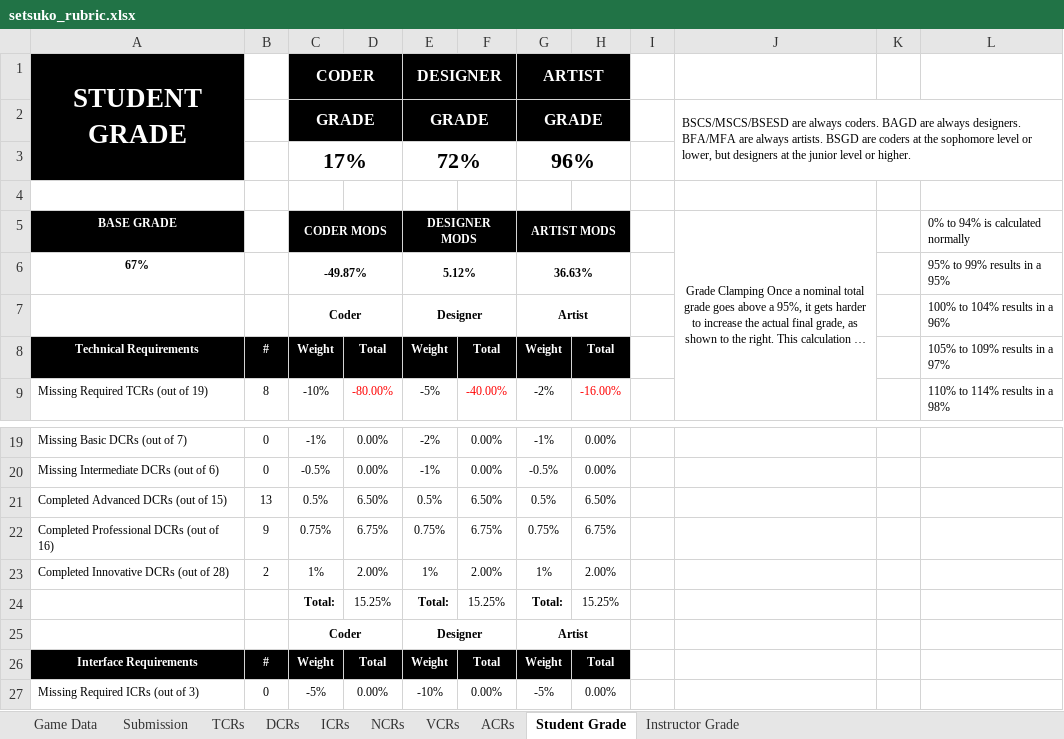
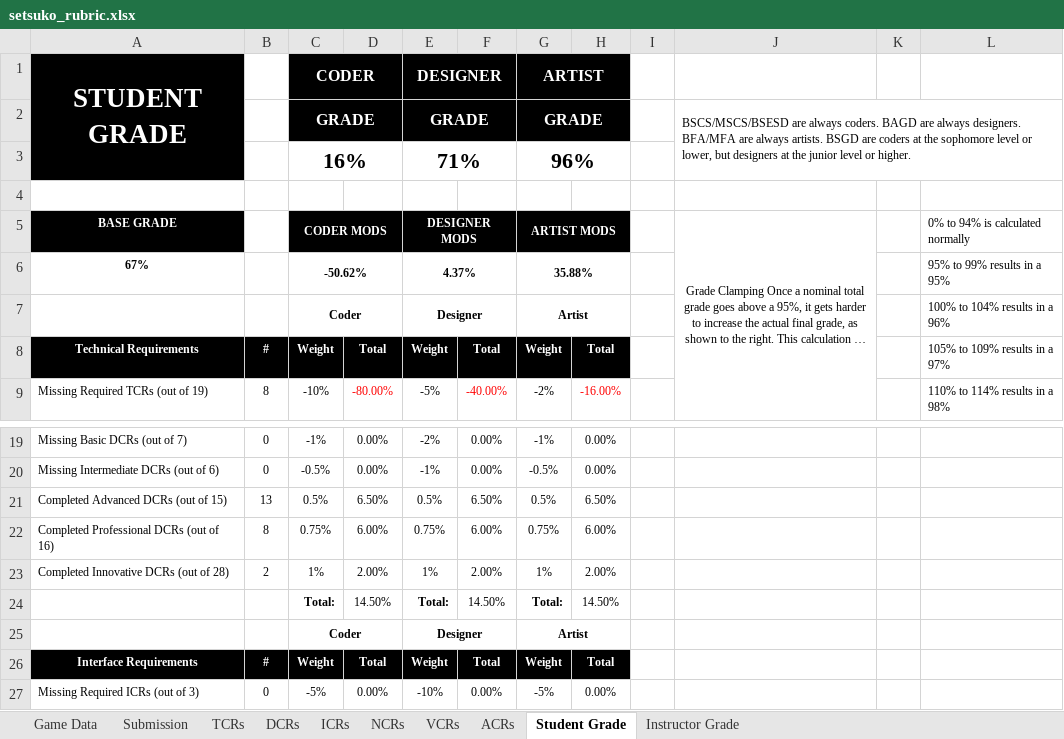
Before and after one commit to egleiser/DemonParasol, an Excel workbook: documents/setsuko_rubric.xlsx, sheet Student Grade, drawn as a sheet; only a part is shown, gaps mark what is left out; long unchanged cells end in …; values as stored, in another font and other column widths than the file's, no borders; removed rows and columns are numbered as before the commit, all else as after; the diff names each change by its address in the sheet, - before the commit and + after, or states it on an @@ line.

```diff
--- a/documents/setsuko_rubric.xlsx (sheet Student Grade)
+++ b/documents/setsuko_rubric.xlsx (sheet Student Grade)
-row 3:  |  | 17% |  | 72% |  | 96%
+row 3:  |  | 16% |  | 71% |  | 96%
-C6 (CODER MODS): -49.87%
+C6 (CODER MODS): -50.62%
-E6 (DESIGNER MODS): 5.12%
+E6 (DESIGNER MODS): 4.37%
-G6 (ARTIST MODS): 36.63%
+G6 (ARTIST MODS): 35.88%
-B22: 9
+B22: 8
-D22: 6.75%
+D22: 6.00%
-F22: 6.75%
+F22: 6.00%
-H22: 6.75%
+H22: 6.00%
-D24: 15.25%
+D24: 14.50%
-F24: 15.25%
+F24: 14.50%
-H24: 15.25%
+H24: 14.50%
```
Also changed, not shown: sheet Instructor Grade, sheet NCRs, sheet DCRs.
